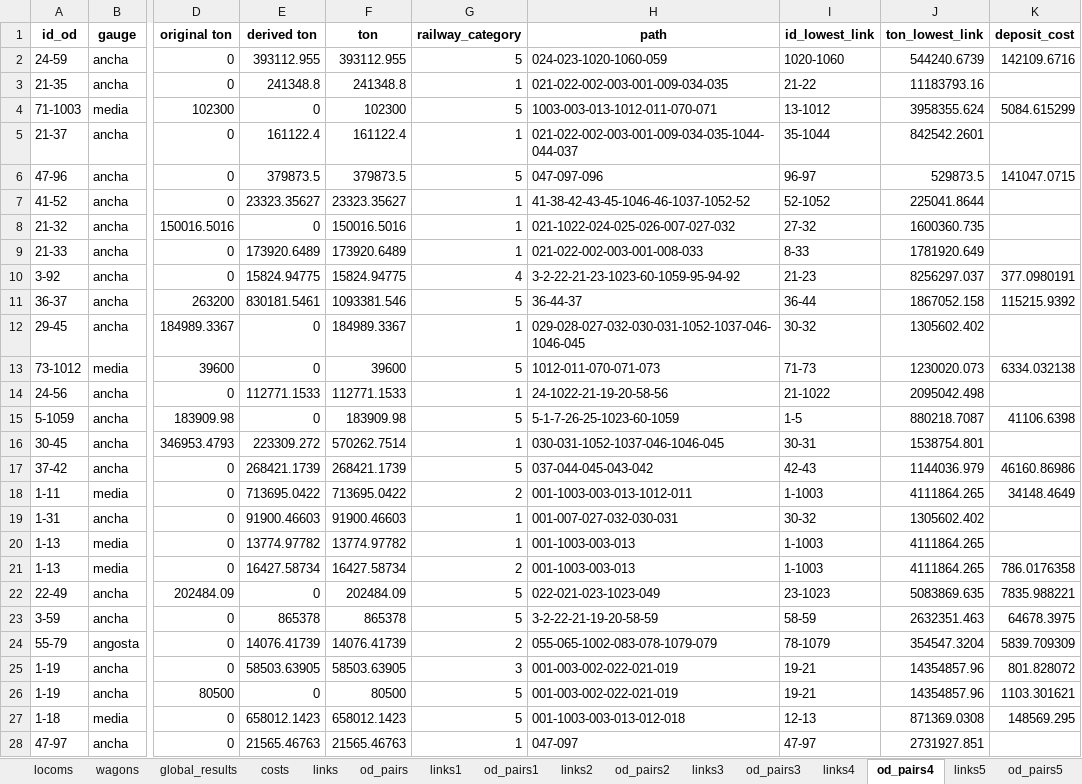
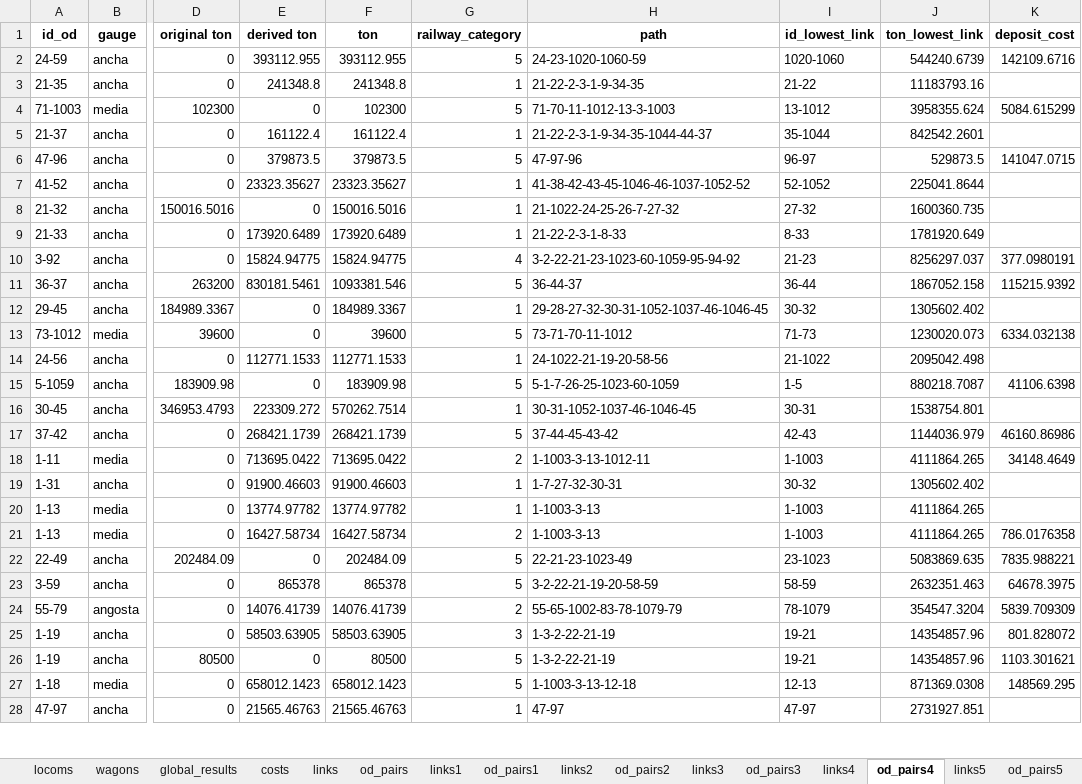
Before and after one commit to abenassi/freight-transport-network, an Excel workbook: reports/railway_report.xlsx, sheet od_pairs4, drawn as a sheet; only a part is shown, gaps mark what is left out; values as stored, in another font and other column widths than the file's, no borders; the diff covers the shown part only; the diff names each change by its address in the sheet, - before the commit and + after, or states it on an @@ line.

```diff
--- a/reports/railway_report.xlsx (sheet od_pairs4)
+++ b/reports/railway_report.xlsx (sheet od_pairs4)
-H2 (path): 024-023-1020-1060-059
+H2 (path): 24-23-1020-1060-59
-H3 (path): 021-022-002-003-001-009-034-035
+H3 (path): 21-22-2-3-1-9-34-35
-H4 (path): 1003-003-013-1012-011-070-071
+H4 (path): 71-70-11-1012-13-3-1003
-H5 (path): 021-022-002-003-001-009-034-035-1044-044-037
+H5 (path): 21-22-2-3-1-9-34-35-1044-44-37
-H6 (path): 047-097-096
+H6 (path): 47-97-96
-H8 (path): 021-1022-024-025-026-007-027-032
+H8 (path): 21-1022-24-25-26-7-27-32
-H9 (path): 021-022-002-003-001-008-033
+H9 (path): 21-22-2-3-1-8-33
-H12 (path): 029-028-027-032-030-031-1052-1037-046-1046-045
+H12 (path): 29-28-27-32-30-31-1052-1037-46-1046-45
-H13 (path): 1012-011-070-071-073
+H13 (path): 73-71-70-11-1012
-H16 (path): 030-031-1052-1037-046-1046-045
+H16 (path): 30-31-1052-1037-46-1046-45
-H17 (path): 037-044-045-043-042
+H17 (path): 37-44-45-43-42
-H18 (path): 001-1003-003-013-1012-011
+H18 (path): 1-1003-3-13-1012-11
-H19 (path): 001-007-027-032-030-031
+H19 (path): 1-7-27-32-30-31
-H20:H21 (path): 001-1003-003-013
+H20:H21 (path): 1-1003-3-13
-H22 (path): 022-021-023-1023-049
+H22 (path): 22-21-23-1023-49
-H24 (path): 055-065-1002-083-078-1079-079
+H24 (path): 55-65-1002-83-78-1079-79
-H25:H26 (path): 001-003-002-022-021-019
+H25:H26 (path): 1-3-2-22-21-19
-H27 (path): 001-1003-003-013-012-018
+H27 (path): 1-1003-3-13-12-18
-H28 (path): 047-097
+H28 (path): 47-97
```
Also changed, not shown: 2 removed rows and 320 edited cells elsewhere in this sheet, sheet od_pairs1, sheet od_pairs, sheet od_pairs3, sheet costs, sheet global_results, sheet wagons, 1 more sheet, data/railway_paths.xlsx, reports/freight_network_report.xlsx, 6 other files.
